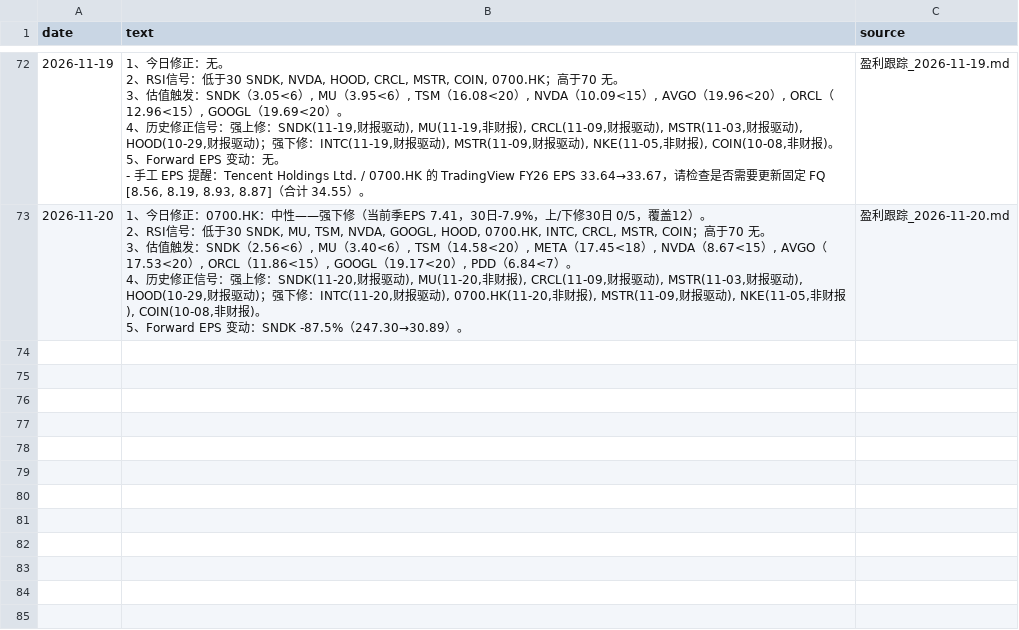
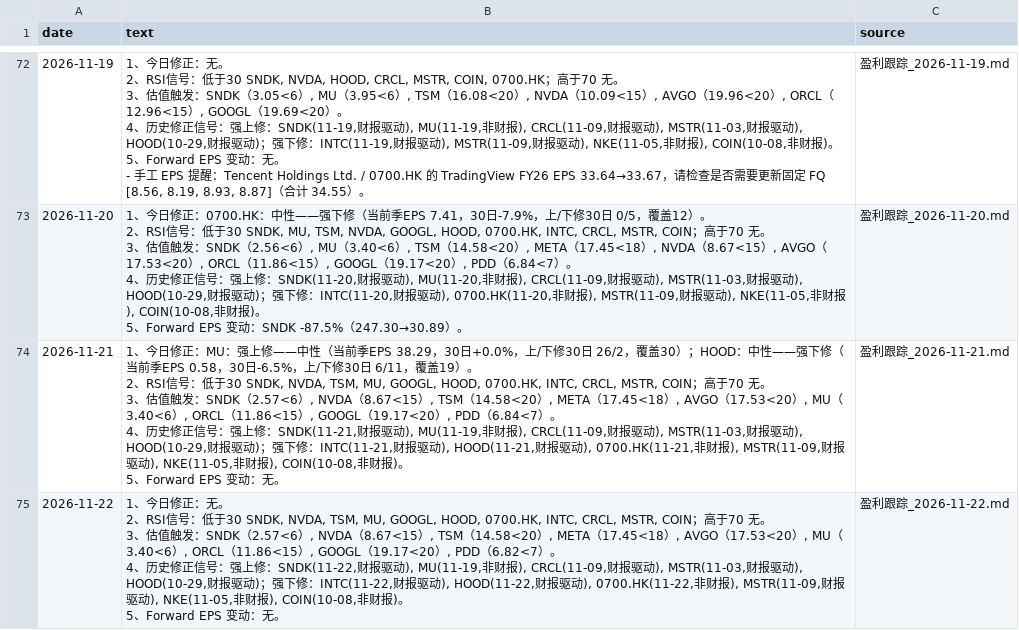
Before and after one commit to cool1990/invest-dashboard_v1, a CSV file: data/earnings/summary.csv, drawn as a sheet; only a part is shown, gaps mark what is left out; ↵ is a line break in a cell; the diff names each change by its address in the sheet, - before the commit and + after, or states it on an @@ line.

```diff
--- a/data/earnings/summary.csv
+++ b/data/earnings/summary.csv
+row 74: 2026-11-21 | 1、今日修正：MU：强上修——中性（当前季EPS 38.29，30日+0.0%，上/下修30日 26/2，覆盖30）；HOOD：中性——强下修（当前季EPS 0.58，30日-6.5%，上/下修30日 6/11，覆盖19）。 ↵ 2、RSI信号：低于30 SNDK, NVDA, TSM, MU, GOOGL, HOOD, 0700.HK, INTC, CRCL, MSTR, COIN；高于70 无。 ↵ 3、估值触发：SNDK（2.57<6）, NVDA（8.67<15）, TSM（14.58<20）, META（17.45<18）, AVGO（17.53<20）, MU（3.40<6）, ORCL（11.86<15）, GOOGL（19.17<20）, PDD（6.84<7）。 ↵ 4、历史修正信号：强上修：SNDK(11-21,财报驱动), MU(11-19,非财报), CRCL(11-09,财报驱动), MSTR(11-03,财报驱动), HOOD(10-29,财报驱动)；强下修：INTC(11-21,财报驱动), HOOD(11-21,财报驱动), 0700.HK(11-21,非财报), MSTR(11-09,财报驱动), NKE(11-05,非财报), COIN(10-08,非财报)。 ↵ 5、Forward EPS 变动：无。 | 盈利跟踪_2026-11-21.md
+row 75: 2026-11-22 | 1、今日修正：无。 ↵ 2、RSI信号：低于30 SNDK, NVDA, TSM, MU, GOOGL, HOOD, 0700.HK, INTC, CRCL, MSTR, COIN；高于70 无。 ↵ 3、估值触发：SNDK（2.57<6）, NVDA（8.67<15）, TSM（14.58<20）, META（17.45<18）, AVGO（17.53<20）, MU（3.40<6）, ORCL（11.86<15）, GOOGL（19.17<20）, PDD（6.82<7）。 ↵ 4、历史修正信号：强上修：SNDK(11-22,财报驱动), MU(11-19,非财报), CRCL(11-09,财报驱动), MSTR(11-03,财报驱动), HOOD(10-29,财报驱动)；强下修：INTC(11-22,财报驱动), HOOD(11-22,财报驱动), 0700.HK(11-22,非财报), MSTR(11-09,财报驱动), NKE(11-05,非财报), COIN(10-08,非财报)。 ↵ 5、Forward EPS 变动：无。 | 盈利跟踪_2026-11-22.md
```
Also changed, not shown: data/earnings/daily.csv, data/filings/days.csv, 1 other file.
